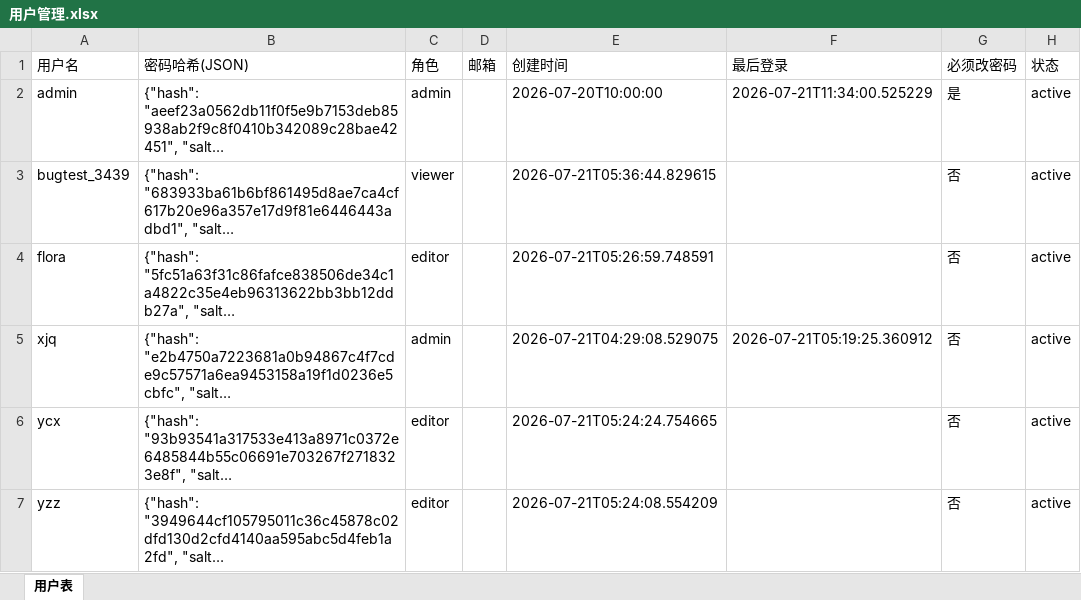
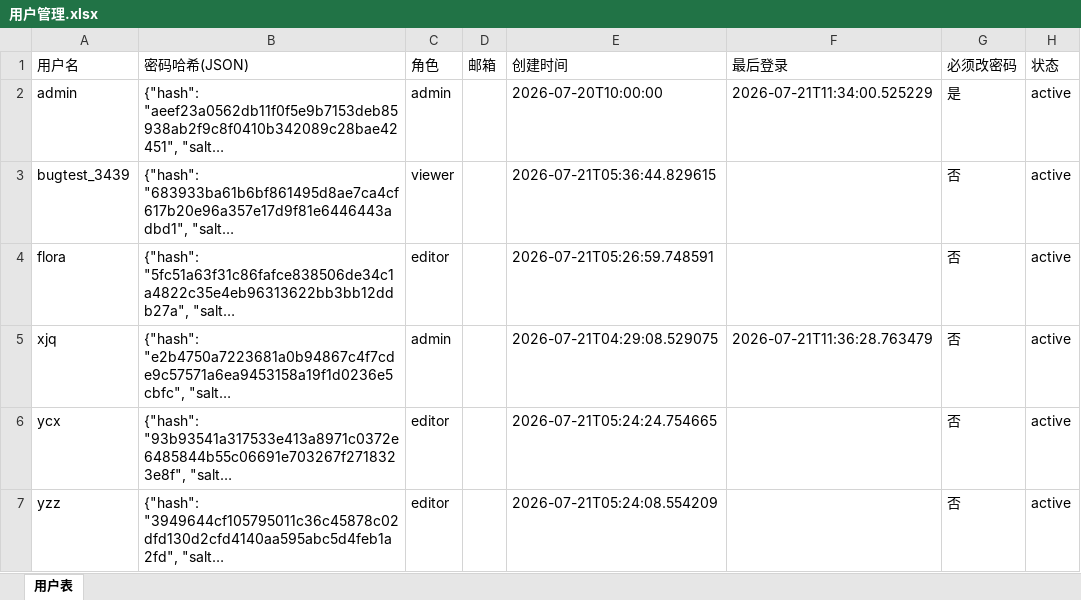
Before and after one commit to kill-Japanese/report-check, an Excel workbook: 用户管理.xlsx, sheet 用户表, drawn as a sheet; long unchanged cells end in …; values as stored, in another font and other column widths than the file's, no borders; the diff names each change by its address in the sheet, - before the commit and + after, or states it on an @@ line.

Commit message:
[API同步] xjq归档项目 - 2026-07-21 11:36:45

```diff
--- a/用户管理.xlsx (sheet 用户表)
+++ b/用户管理.xlsx (sheet 用户表)
-F5 (最后登录): 2026-07-21T05:19:25.360912
+F5 (最后登录): 2026-07-21T11:36:28.763479
```
